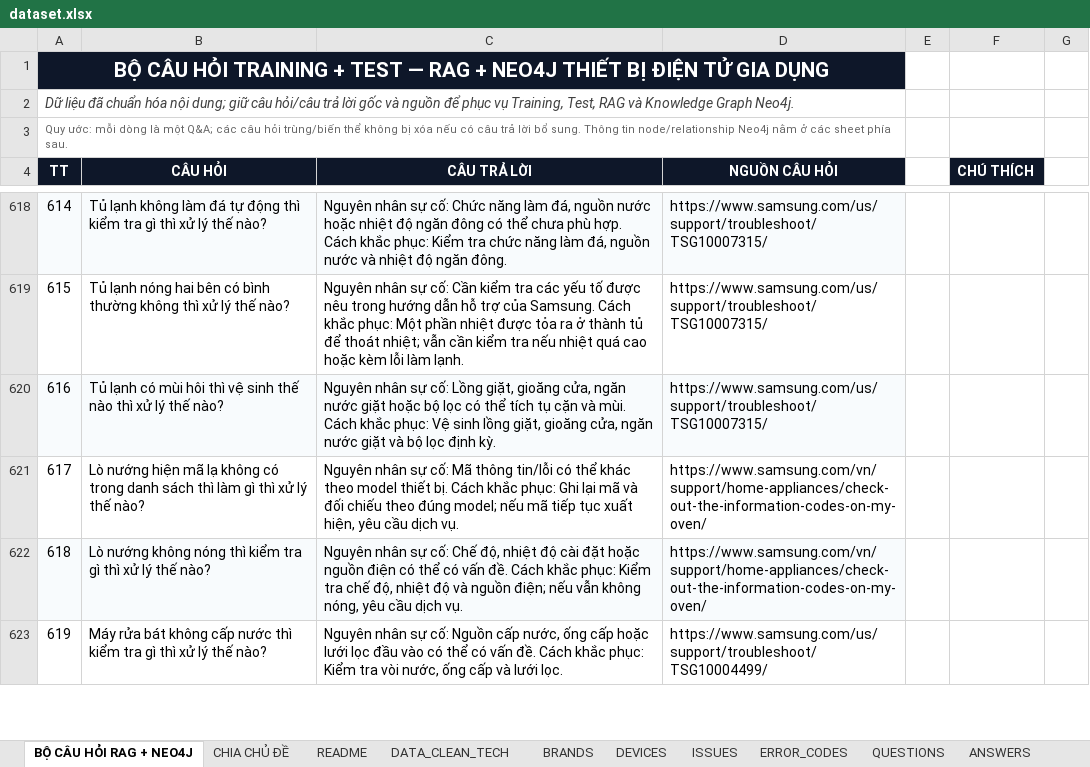
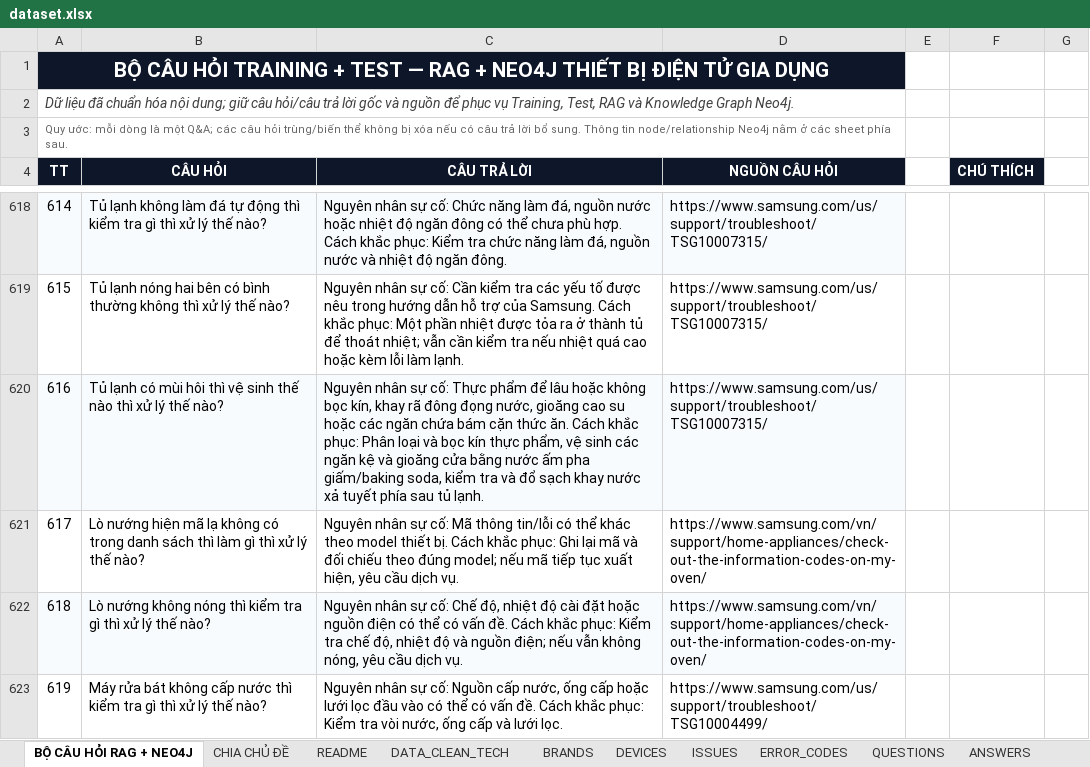
Before and after one commit to shengs1/appliance-troubleshooter-rag, an Excel workbook: data/raw/dataset.xlsx, sheet BỘ CÂU HỎI RAG + NEO4J, drawn as a sheet; only a part is shown, gaps mark what is left out; values as stored, in another font and other column widths than the file's, no borders; the diff covers the shown part only; the diff names each change by its address in the sheet, - before the commit and + after, or states it on an @@ line.

```diff
--- a/data/raw/dataset.xlsx (sheet BỘ CÂU HỎI RAG + NEO4J)
+++ b/data/raw/dataset.xlsx (sheet BỘ CÂU HỎI RAG + NEO4J)
-C620 (CÂU TRẢ LỜI): …sự cố: Lồng giặt, gioăng cửa, ngăn nước giặt hoặc bộ lọc có thể tích tụ cặn và mùi. Cách khắc phục: Vệ sinh lồng giặt, gioăng cửa, ngăn nước giặt và bộ lọc định kỳ.
+C620 (CÂU TRẢ LỜI): …sự cố: Thực phẩm để lâu hoặc không bọc kín, khay rã đông đọng nước, gioăng cao su hoặc các ngăn chứa bám cặn thức ăn. Cách khắc phục: Phân loại và bọc kín thực phẩm, vệ sinh các ngăn kệ và gioăng cửa bằng nước ấm pha giấm/baking soda, kiểm tra và đổ sạch khay nước xả tuyết phía sau tủ lạnh.
```
Also changed, not shown: 9 edited cells elsewhere in this sheet, sheet ANSWERS, sheet DATA_CLEAN_TECH, 11 other files.
